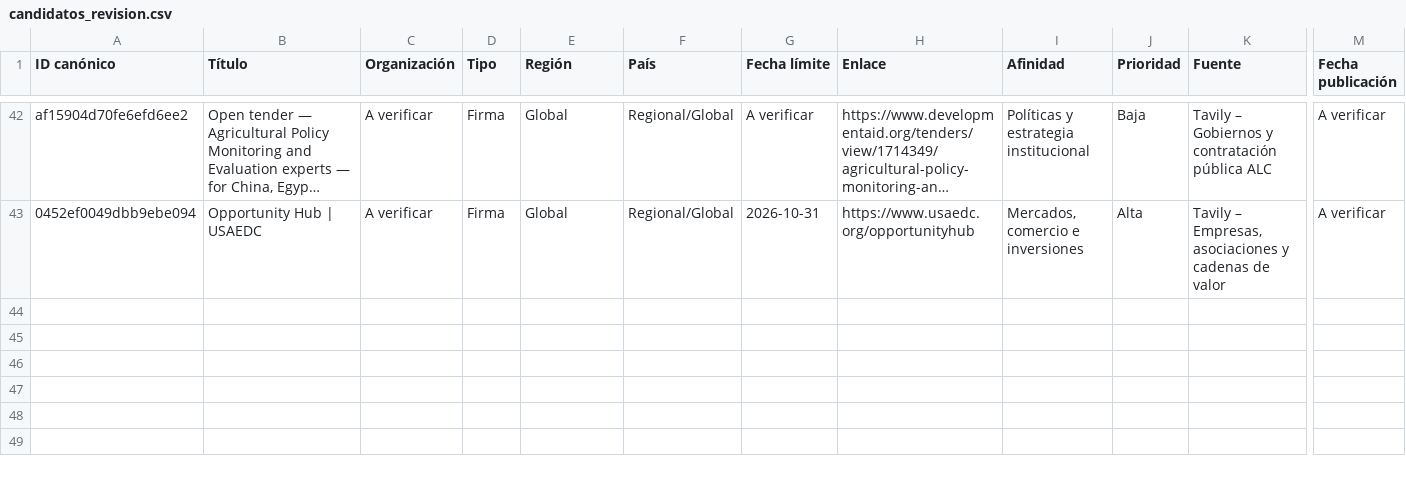
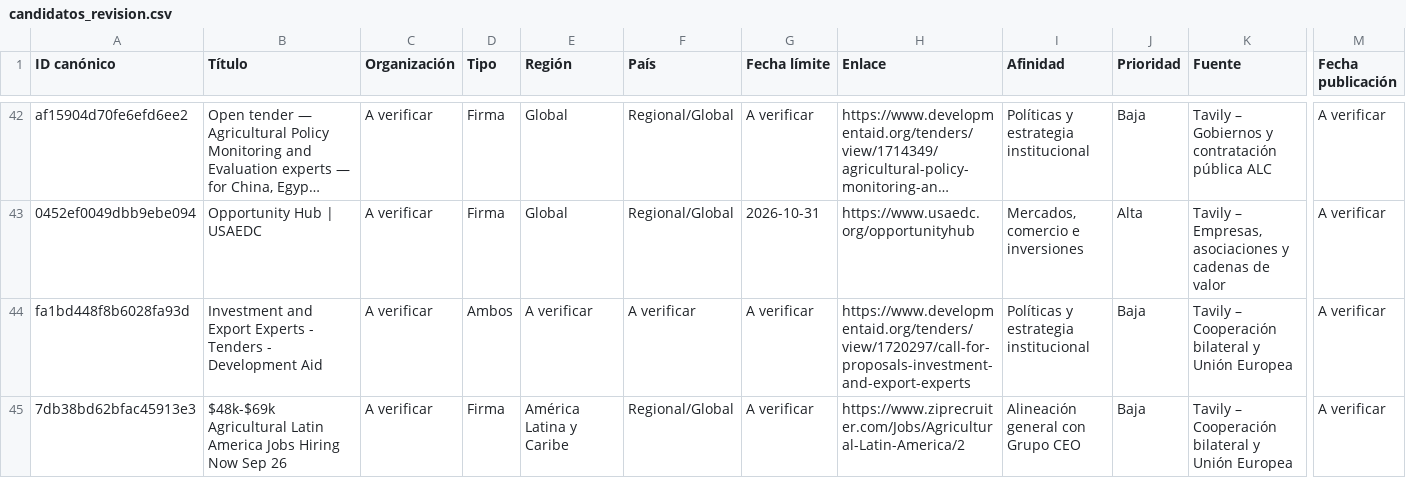
Before and after one commit to fedevillarreal78-hub/ceo-consultorias, a CSV file: candidatos_revision.csv, drawn as a sheet; only a part is shown, gaps mark what is left out; long unchanged cells end in …; rows hold the shown columns only; the diff names each change by its address in the sheet, - before the commit and + after, or states it on an @@ line.

```diff
--- a/candidatos_revision.csv
+++ b/candidatos_revision.csv
+row 44: fa1bd448f8b6028fa93d | Investment and Export Experts - Tenders - Development Aid | A verificar | Ambos | A verificar | A verificar | A verificar | https://www.developmentaid.org/tenders/view/1720297/call-for-proposals-investment-and-export-experts | Políticas y estrategia institucional | Baja | Tavily – Cooperación bilateral y Unión Europea | A verificar
+row 45: 7db38bd62bfac45913e3 | $48k-$69k Agricultural Latin America Jobs Hiring Now Sep 26 | A verificar | Firma | América Latina y Caribe | Regional/Global | A verificar | https://www.ziprecruiter.com/Jobs/Agricultural-Latin-America/2 | Alineación general con Grupo CEO | Baja | Tavily – Cooperación bilateral y Unión Europea | A verificar
```
Also changed, not shown: 2 other files.
